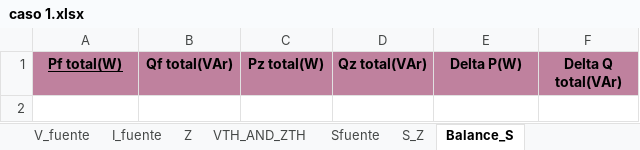
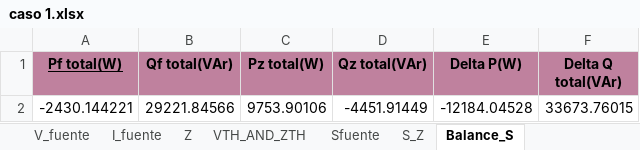
Before and after one commit to Ggesus27/proyecto-circuitos, an Excel workbook: caso 1.xlsx, sheet Balance_S, drawn as a sheet; values as stored, in another font and other column widths than the file's, no borders; the diff names each change by its address in the sheet, - before the commit and + after, or states it on an @@ line.

```diff
--- a/caso 1.xlsx (sheet Balance_S)
+++ b/caso 1.xlsx (sheet Balance_S)
+row 2: -2430.144221 | 29221.84566 | 9753.90106 | -4451.91449 | -12184.04528 | 33673.76015
```
Also changed, not shown: sheet Z, sheet S_Z, sheet V_fuente, sheet VTH_AND_ZTH, sheet Sfuente, sheet f_and_ouput, data_io.xlsx, 5 other files.
